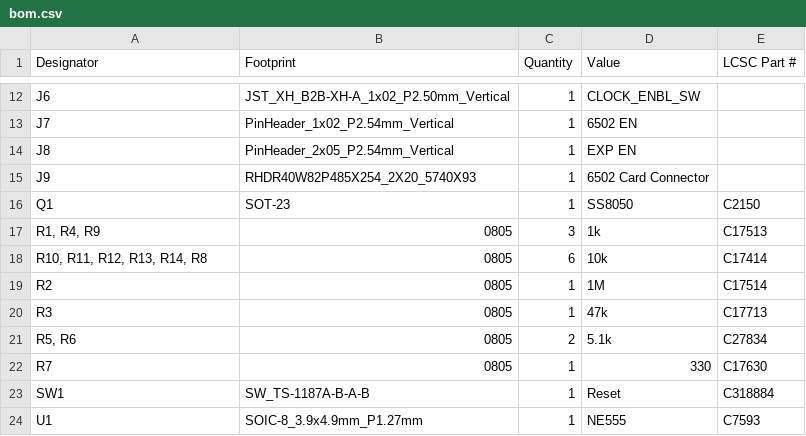
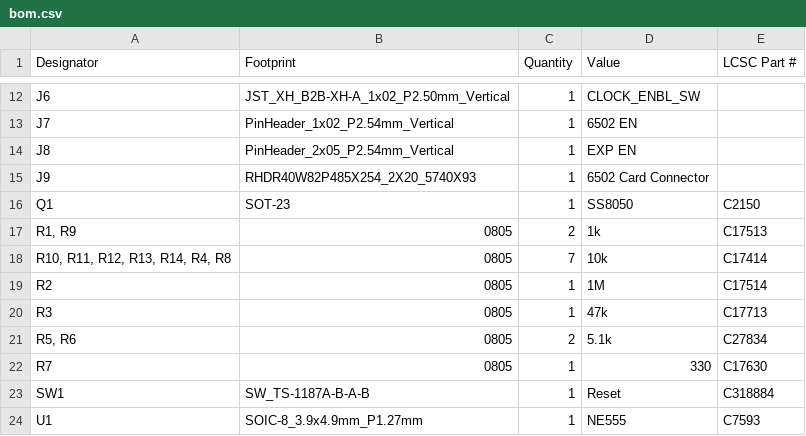
Before and after one commit to acwright/6502-VCS, a CSV file: Production/Main Board/Rev 1.1/bom.csv, drawn as a sheet; only a part is shown, gaps mark what is left out.

```diff
--- a/Production/Main Board/Rev 1.1/bom.csv
+++ b/Production/Main Board/Rev 1.1/bom.csv
@@ -16,4 +16,4 @@ J9,RHDR40W82P485X254_2X20_5740X93,1,6502 Card Connector,
 Q1,SOT-23,1,SS8050,C2150
-"R1, R4, R9",0805,3,1k,C17513
-"R10, R11, R12, R13, R14, R8",0805,6,10k,C17414
+"R1, R9",0805,2,1k,C17513
+"R10, R11, R12, R13, R14, R4, R8",0805,7,10k,C17414
 R2,0805,1,1M,C17514
```
Also changed, not shown: Production/Main Board/Rev 1.0/bom.csv, 34 other files.
